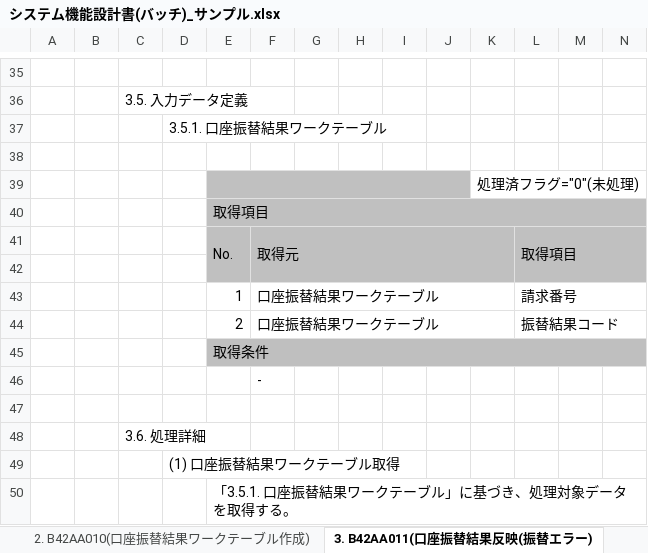
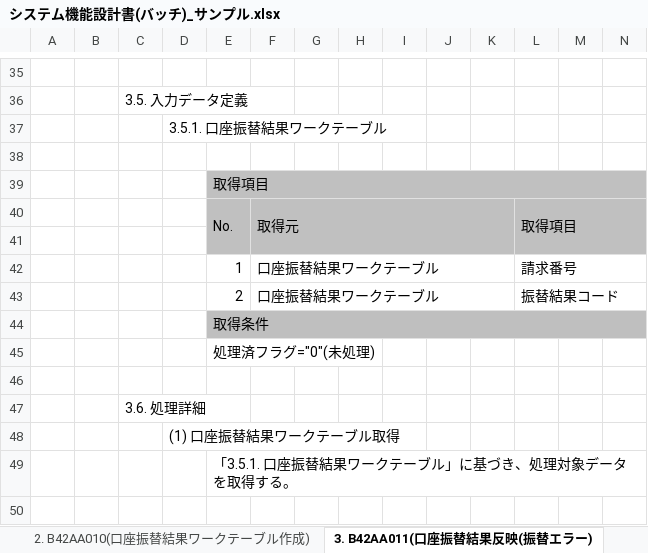
Before and after one commit to nablarch-development-standards/nablarch-development-standards, an Excel workbook: 030_設計ドキュメント/020_サンプル/010_システム機能設計/システム機能設計書(バッチ)_サンプル.xlsx, sheet 3. B42AA011(口座振替結果反映(振替エラー), drawn as a sheet; only a part is shown, gaps mark what is left out; the shorter side is filled out with more unchanged rows; values as stored, in another font and other column widths than the file's, no borders; charts and pictures not drawn; removed rows and columns are numbered as before the commit, all else as after; rows hold the shown columns only; the diff names each change by its address in the sheet, - before the commit and + after, or states it on an @@ line.

```diff
--- a/030_設計ドキュメント/020_サンプル/010_システム機能設計/システム機能設計書(バッチ)_サンプル.xlsx (sheet 3. B42AA011(口座振替結果反映(振替エラー))
+++ b/030_設計ドキュメント/020_サンプル/010_システム機能設計/システム機能設計書(バッチ)_サンプル.xlsx (sheet 3. B42AA011(口座振替結果反映(振替エラー))
-row 39:  |  |  |  |  |  |  |  |  |  | 処理済フラグ="0"(未処理)
-row 46:  |  |  |  |  | -
+row 45:  |  |  |  | 処理済フラグ="0"(未処理)
```
Also changed, not shown: sheet 2. B42AA010(口座振替結果ワークテーブル作成), sheet 4. B42AA013(口座振替エラーファイル作成), charts or pictures, 030_設計ドキュメント/010_フォーマット/010_システム機能設計/システム機能設計書(バッチ)_(取引ID)_(取引名).xlsx, 030_設計ドキュメント/010_フォーマット/010_システム機能設計/システム機能設計書(画面)_(取引ID)_(取引名).xlsx, 1 other file.
